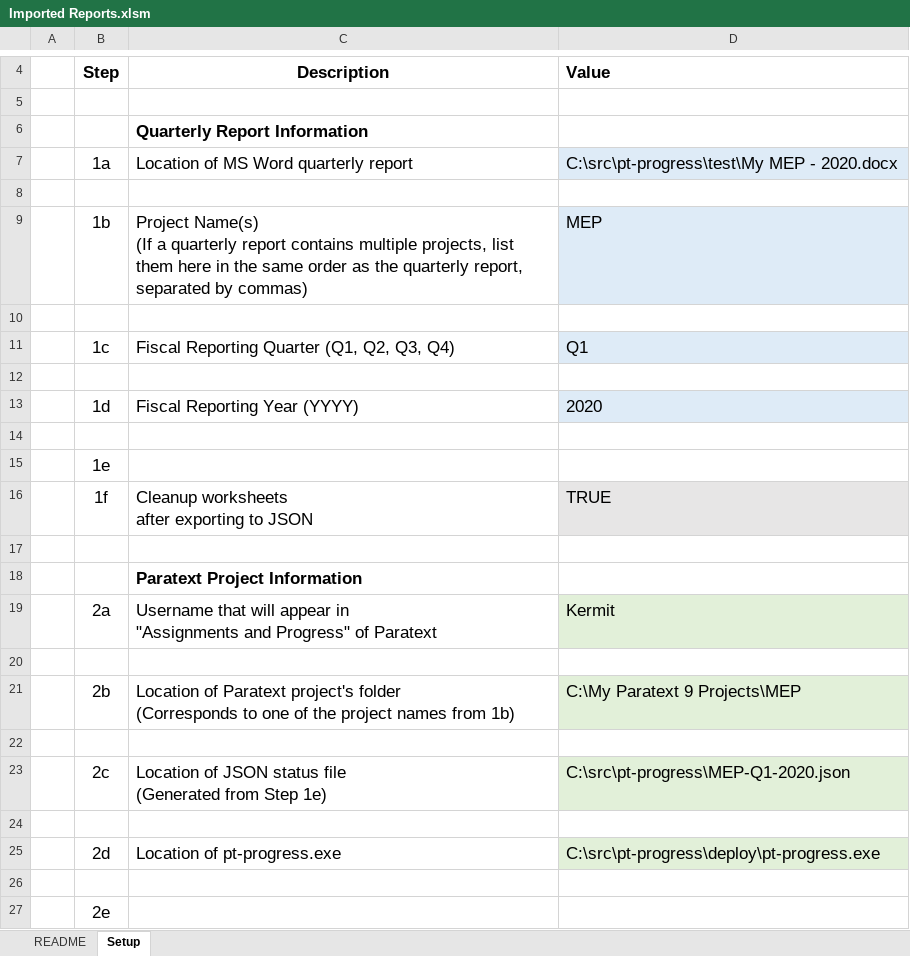
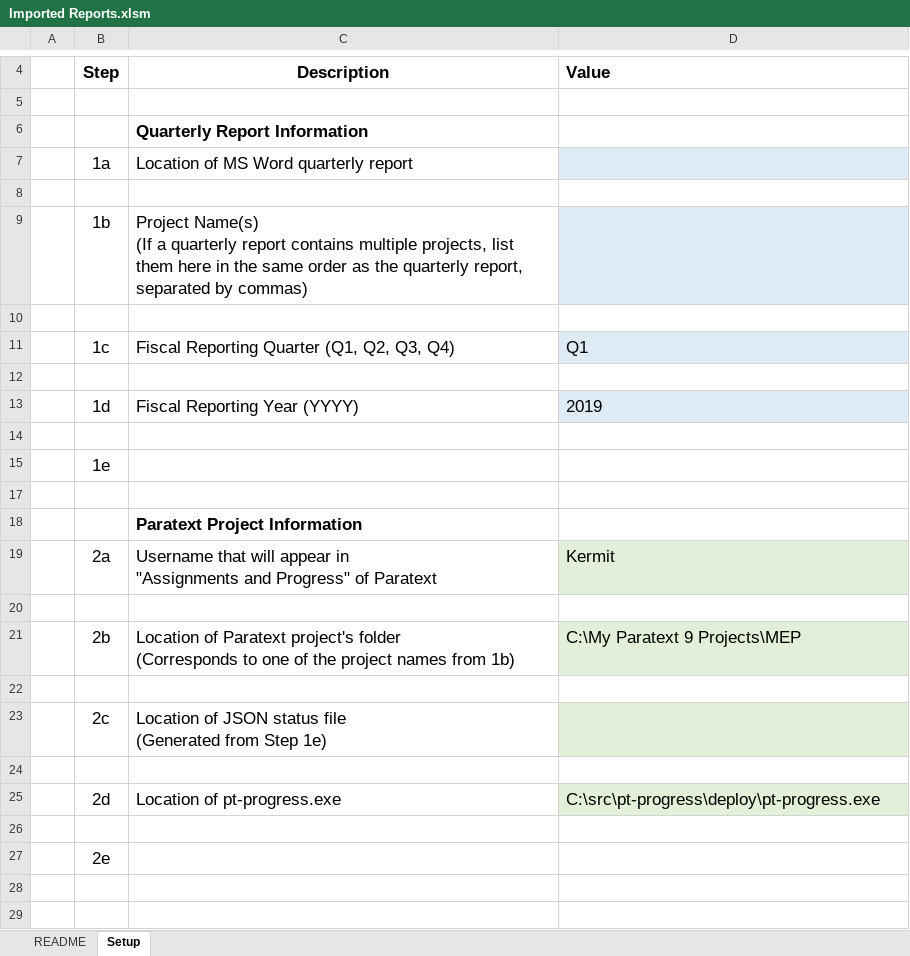
Before and after one commit to mseag/pt-progress, an Excel workbook: Imported Reports.xlsm, sheet Setup, drawn as a sheet; only a part is shown, gaps mark what is left out; values as stored, in another font and other column widths than the file's, no borders; charts and pictures not drawn; ↵ is a line break in a cell; the diff names each change by its address in the sheet, - before the commit and + after, or states it on an @@ line.

Commit message:
fix: Remove quarter parameter
* Remove quarter parameter so entire JSON status file updates PT
* "Imported Reports" updates:
    * Handle report column "Back Translation"
    * Determine reporting quarter from "chapters"
    * Handle U+221A (squareroot) as checkmark for completed

```diff
--- a/Imported Reports.xlsm (sheet Setup)
+++ b/Imported Reports.xlsm (sheet Setup)
-D7: C:\src\pt-progress\test\My MEP - 2020.docx
+D7: (empty)
-D9: MEP
+D9: (empty)
-D13: 2020
+D13: 2019
@@ row 16 hidden:  | 1f | Cleanup worksheets ↵ after exporting to JSON | TRUE @@
-D23: C:\src\pt-progress\MEP-Q1-2020.json
+D23: (empty)
```
Also changed, not shown: 5 other files.
